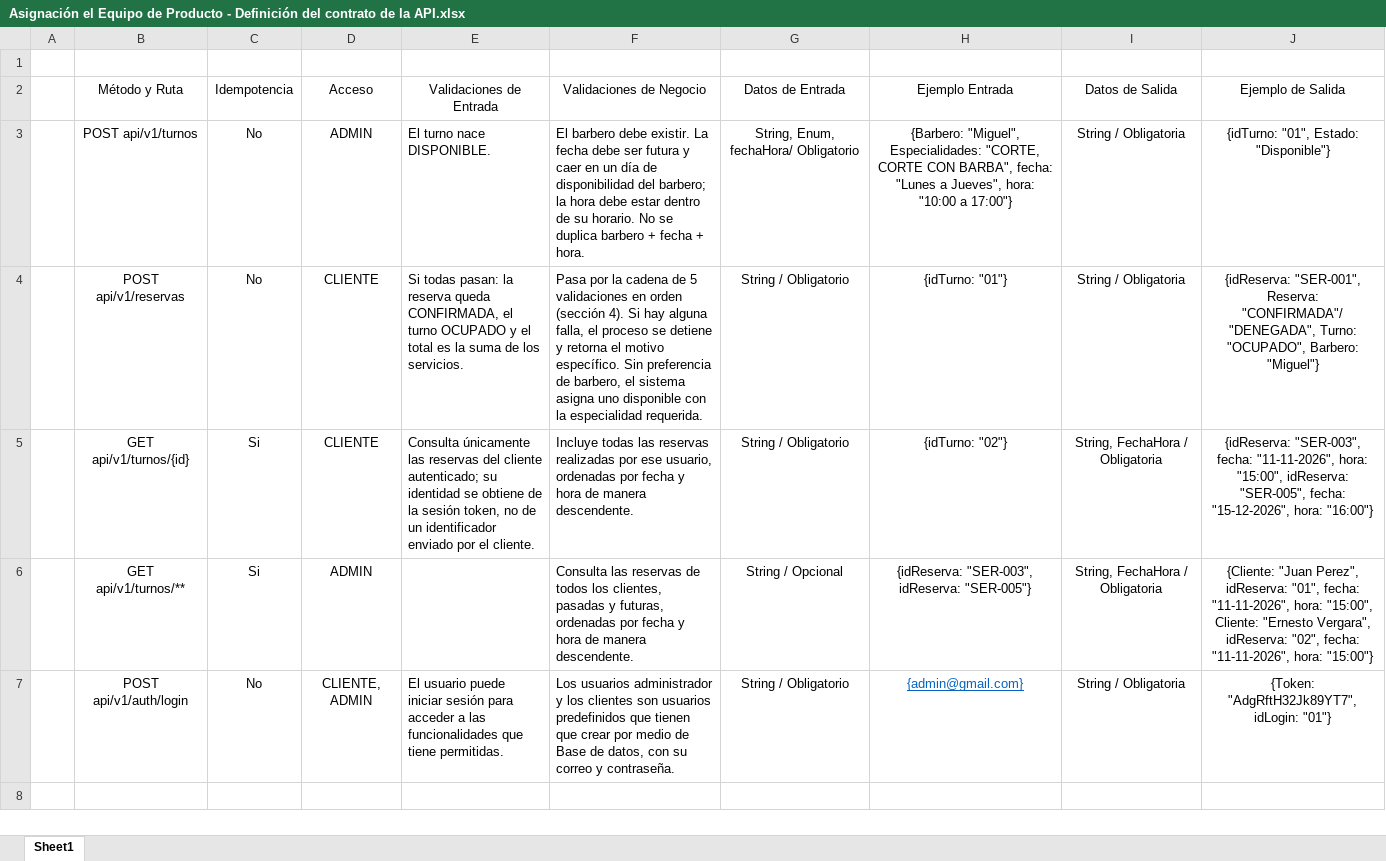
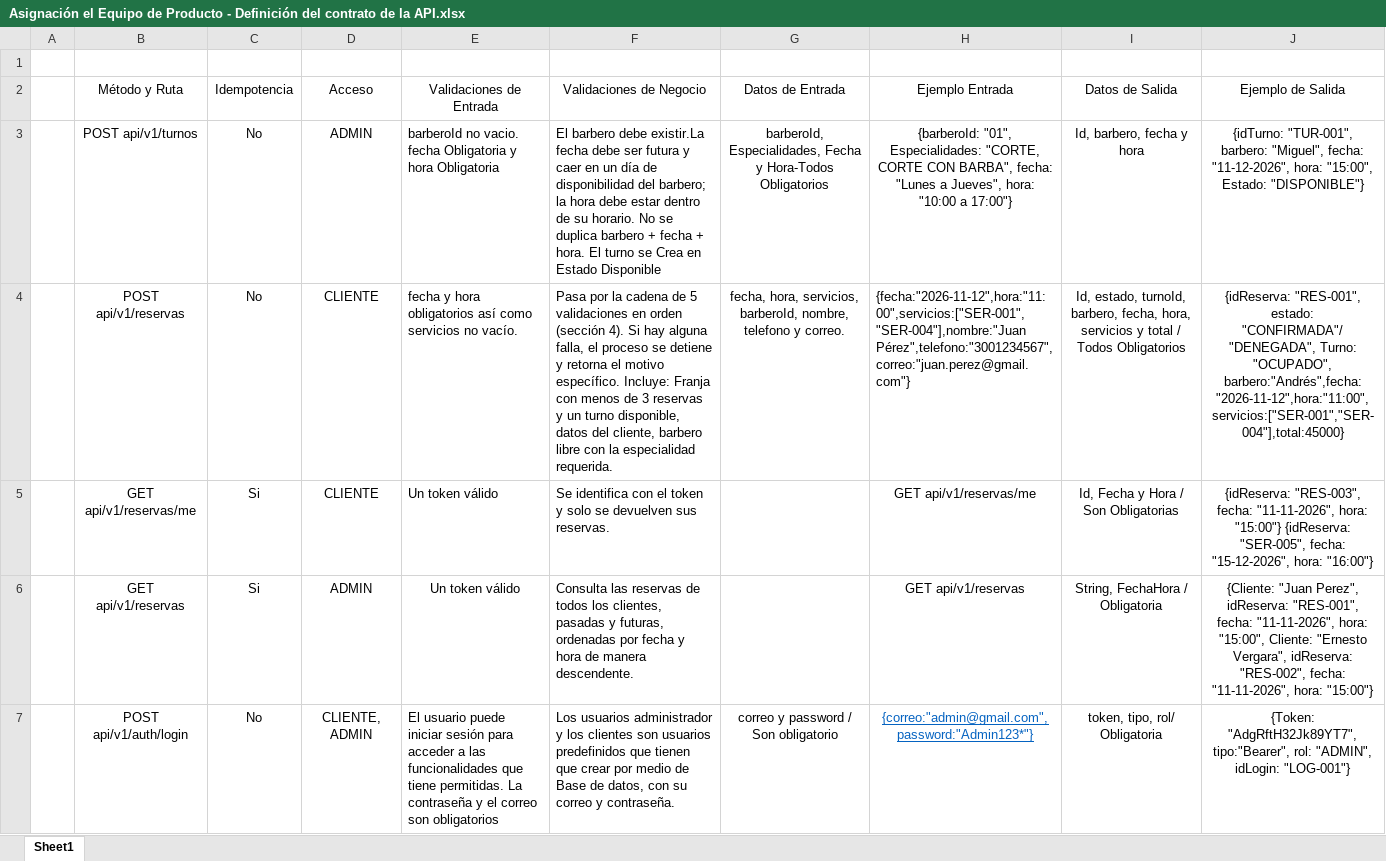
Before and after one commit to Sebastian-Granados1456/DOSW_ParcialT2_SebastianGranados, an Excel workbook: docs/Asignación el Equipo de Producto - Definición del contrato de la API.xlsx, sheet Sheet1, drawn as a sheet; values as stored, in another font and other column widths than the file's, no borders; removed rows and columns are numbered as before the commit, all else as after; the diff names each change by its address in the sheet, - before the commit and + after, or states it on an @@ line.

```diff
--- a/docs/Asignación el Equipo de Producto - Definición del contrato de la API.xlsx (sheet Sheet1)
+++ b/docs/Asignación el Equipo de Producto - Definición del contrato de la API.xlsx (sheet Sheet1)
-E3 (Validaciones de Entrada): El turno nace DISPONIBLE.
+E3 (Validaciones de Entrada): barberoId no vacio. fecha Obligatoria y hora Obligatoria
-F3 (Validaciones de Negocio): …barbero debe existir. La fecha debe ser futura y caer en un día de disponibilidad del barbero; la hora debe estar dentro de su horario. No se duplica barbero + fecha + hora.
+F3 (Validaciones de Negocio): …barbero debe existir.La fecha debe ser futura y caer en un día de disponibilidad del barbero; la hora debe estar dentro de su horario. No se duplica barbero + fecha + hora. El turno se Crea en Estado Disponible
-G3 (Datos de Entrada): String, Enum, fechaHora/ Obligatorio
+G3 (Datos de Entrada): barberoId, Especialidades, Fecha y Hora-Todos Obligatorios
-H3 (Ejemplo Entrada): {Barbero: "Miguel", Especialidades: "CORTE,…
+H3 (Ejemplo Entrada): {barberoId: "01", Especialidades: "CORTE,…
-I3 (Datos de Salida): String / Obligatoria
+I3 (Datos de Salida): Id, barbero, fecha y hora
-J3 (Ejemplo de Salida): {idTurno: "01", Estado: "Disponible"}
+J3 (Ejemplo de Salida): {idTurno: "TUR-001", barbero: "Miguel", fecha: "11-12-2026", hora: "15:00", Estado: "DISPONIBLE"}
-E4 (Validaciones de Entrada): Si todas pasan: la reserva queda CONFIRMADA, el turno OCUPADO y el total es la suma de los servicios.
+E4 (Validaciones de Entrada): fecha y hora obligatorios así como servicios no vacío.
-F4 (Validaciones de Negocio): …motivo específico. Sin preferencia de barbero, el sistema asigna uno disponible con la…
+F4 (Validaciones de Negocio): …motivo específico. Incluye: Franja con menos de 3 reservas y un turno disponible, datos del cliente, barbero libre con la…
-G4 (Datos de Entrada): String / Obligatorio
+G4 (Datos de Entrada): fecha, hora, servicios, barberoId, nombre, telefono y correo.
-H4 (Ejemplo Entrada): {idTurno: "01"}
+H4 (Ejemplo Entrada): {fecha:"2026-11-12",hora:"11:00",servicios:["SER-001","SER-004"],nombre:"Juan Pérez",telefono:"3001234567",correo:"juan.perez@gmail.com"}
-H4 alignment: center
+H4 alignment: left
-I4 (Datos de Salida): String / Obligatoria
+I4 (Datos de Salida): Id, estado, turnoId, barbero, fecha, hora, servicios y total / Todos Obligatorios
-J4 (Ejemplo de Salida): {idReserva: "SER-001", Reserva: "CONFIRMADA"/"DENEGADA", Turno: "OCUPADO", Barbero: "Miguel"}
+J4 (Ejemplo de Salida): {idReserva: "RES-001", estado: "CONFIRMADA"/"DENEGADA", Turno: "OCUPADO", barbero:"Andrés",fecha:"2026-11-12",hora:"11:00",servicios:["SER-001","SER-004"],total:45000}
-row 5:  | GET api/v1/turnos/{id} | Si | CLIENTE | Consulta únicamente las reservas del cliente autenticado; su identidad se obtiene de la sesión token, no de un identificador enviado por el cliente. | Incluye todas las reservas realizadas por ese usuario, ordenadas por fecha y hora de manera descendente. | String / Obligatorio | {idTurno: "02"} | String, FechaHora / Obligatoria | {idReserva: "SER-003", fecha: "11-11-2026", hora: "15:00", idReserva: "SER-005", fecha: "15-12-2026", hora: "16:00"}
+row 5:  | GET api/v1/reservas/me | Si | CLIENTE | Un token válido | Se identifica con el token y solo se devuelven sus reservas. |  | GET api/v1/reservas/me | Id, Fecha y Hora / Son Obligatorias | {idReserva: "RES-003", fecha: "11-11-2026", hora: "15:00"} {idReserva: "SER-005", fecha: "15-12-2026", hora: "16:00"}
-B6 (Método y Ruta): GET api/v1/turnos/**
+B6 (Método y Ruta): GET api/v1/reservas
-E6 (Validaciones de Entrada): (empty)
+E6 (Validaciones de Entrada): Un token válido
-G6 (Datos de Entrada): String / Opcional
+G6 (Datos de Entrada): (empty)
-H6 (Ejemplo Entrada): {idReserva: "SER-003", idReserva: "SER-005"}
+H6 (Ejemplo Entrada): GET api/v1/reservas
-J6 (Ejemplo de Salida): …Perez", idReserva: "01", fecha: "11-11-2026", hora: "15:00", Cliente: "Ernesto Vergara", idReserva: "02", fecha: "11-11-2026",…
+J6 (Ejemplo de Salida): …Perez", idReserva: "RES-001", fecha: "11-11-2026", hora: "15:00", Cliente: "Ernesto Vergara", idReserva: "RES-002", fecha: "11-11-2026",…
-E7 (Validaciones de Entrada): …tiene permitidas.
+E7 (Validaciones de Entrada): …tiene permitidas. La contraseña y el correo son obligatorios
-G7 (Datos de Entrada): String / Obligatorio
+G7 (Datos de Entrada): correo y password / Son obligatorio
-H7 (Ejemplo Entrada): {admin@gmail.com}
+H7 (Ejemplo Entrada): {correo:"admin@gmail.com",password:"Admin123*"}
-I7 (Datos de Salida): String / Obligatoria
+I7 (Datos de Salida): token, tipo, rol/ Obligatoria
-J7 (Ejemplo de Salida): {Token: "AdgRftH32Jk89YT7", idLogin: "01"}
+J7 (Ejemplo de Salida): {Token: "AdgRftH32Jk89YT7", tipo:"Bearer", rol: "ADMIN", idLogin: "LOG-001"}
```
Also changed, not shown: 1 other file.
